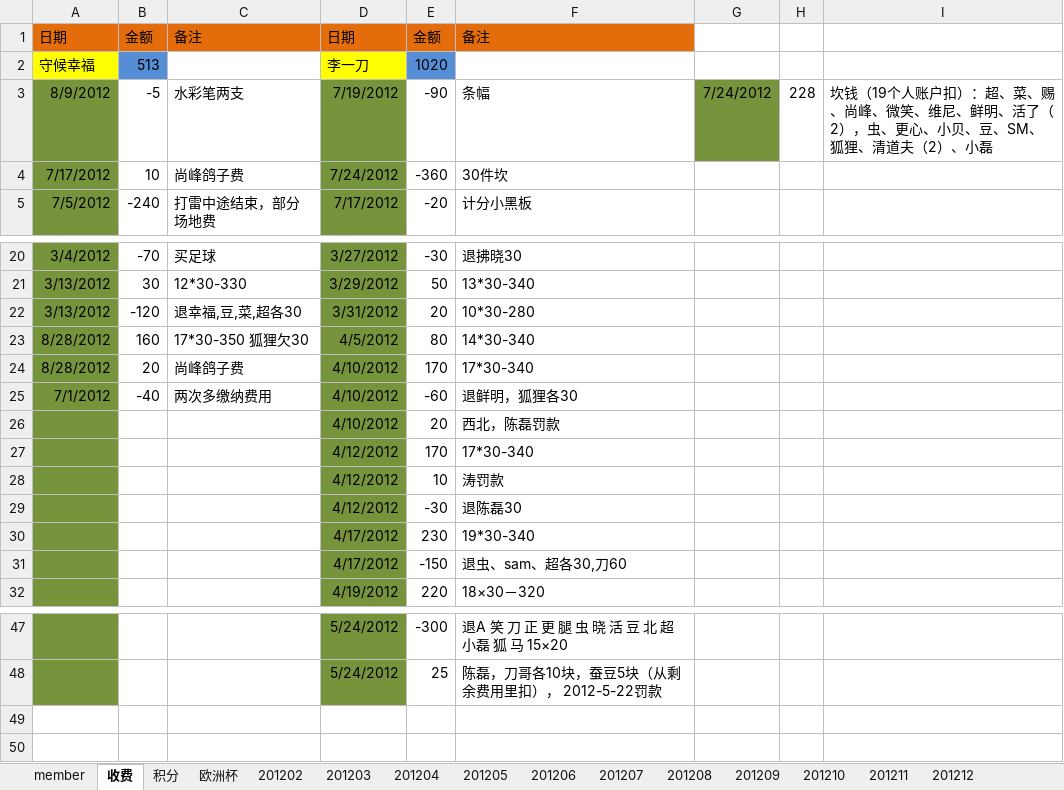
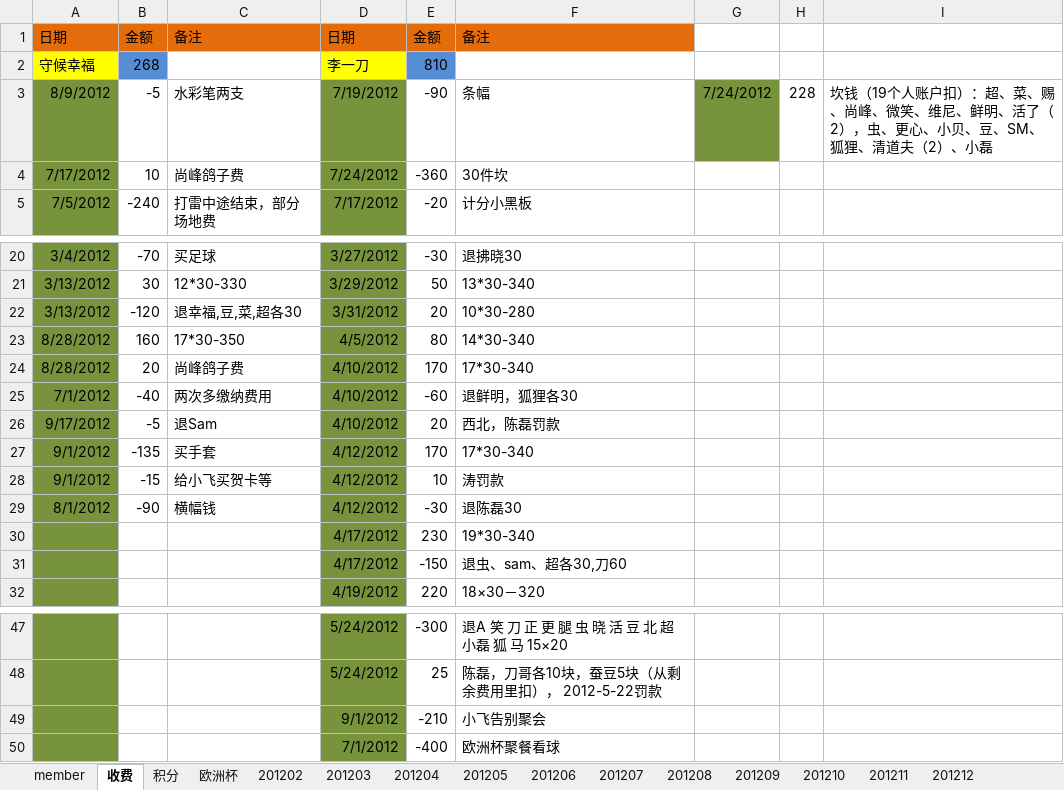
Before and after one commit to jackba/weathervcm, an Excel workbook: house/上地蓝色狂飙足球部落活动记录.xlsx, sheet 收费, drawn as a sheet; only a part is shown, gaps mark what is left out; values as stored, in another font and other column widths than the file's, no borders; the diff names each change by its address in the sheet, - before the commit and + after, or states it on an @@ line.

```diff
--- a/house/上地蓝色狂飙足球部落活动记录.xlsx (sheet 收费)
+++ b/house/上地蓝色狂飙足球部落活动记录.xlsx (sheet 收费)
-B2: 513
+B2: 268
-E2: 1020
+E2: 810
-C23: 17*30-350 狐狸欠30
+C23: 17*30-350
-A26: (empty)
+A26: 9/17/2012
-B26: (empty)
+B26: -5
-C26: (empty)
+C26: 退Sam
-A27:A28: (empty)
+A27:A28: 9/1/2012
-B27: (empty)
+B27: -135
-C27: (empty)
+C27: 买手套
-B28: (empty)
+B28: -15
-C28: (empty)
+C28: 给小飞买贺卡等
-A29: (empty)
+A29: 8/1/2012
-B29: (empty)
+B29: -90
-C29: (empty)
+C29: 横幅钱
+row 49:  |  |  | 9/1/2012 | -210 | 小飞告别聚会
+row 50:  |  |  | 7/1/2012 | -400 | 欧洲杯聚餐看球
```
Also changed, not shown: sheet member, sheet 积分, sheet 欧洲杯, sheet 201208, sheet 201207, sheet 201206, 1 more sheet.
